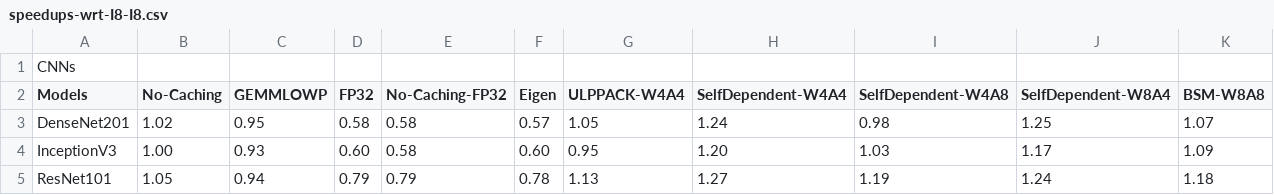
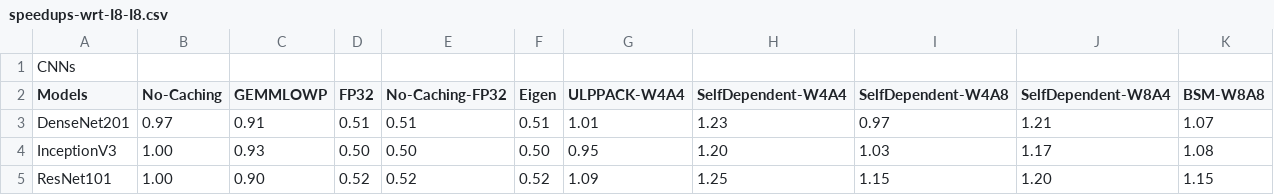
Before and after one commit to shkatebi97/tensorflow, a CSV file: tensorflow/lite/kernels/optimized-low-precision/Results/experiment-51-CNNs-with-sleep-fixed-iterations-rpi4-SD-BDM-ordinary-I8I8/logs/CSVs/speedups-wrt-I8-I8.csv, drawn as a sheet.

```diff
--- a/tensorflow/lite/kernels/optimized-low-precision/Results/experiment-51-CNNs-with-sleep-fixed-iterations-rpi4-SD-BDM-ordinary-I8I8/logs/CSVs/speedups-wrt-I8-I8.csv
+++ b/tensorflow/lite/kernels/optimized-low-precision/Results/experiment-51-CNNs-with-sleep-fixed-iterations-rpi4-SD-BDM-ordinary-I8I8/logs/CSVs/speedups-wrt-I8-I8.csv
@@ -2,4 +2,4 @@
 Models,No-Caching,GEMMLOWP,FP32,No-Caching-FP32,Eigen,ULPPACK-W4A4,SelfDependent-W4A4,SelfDependent-W4A8,SelfDependent-W8A4,BSM-W8A8,
-DenseNet201,1.02,0.95,0.58,0.58,0.57,1.05,1.24,0.98,1.25,1.07,
-InceptionV3,1.00,0.93,0.60,0.58,0.60,0.95,1.20,1.03,1.17,1.09,
-ResNet101,1.05,0.94,0.79,0.79,0.78,1.13,1.27,1.19,1.24,1.18,
+DenseNet201,0.97,0.91,0.51,0.51,0.51,1.01,1.23,0.97,1.21,1.07,
+InceptionV3,1.00,0.93,0.50,0.50,0.50,0.95,1.20,1.03,1.17,1.08,
+ResNet101,1.00,0.90,0.52,0.52,0.52,1.09,1.25,1.15,1.20,1.15,
```
Also changed, not shown: tensorflow/lite/kernels/optimized-low-precision/Results/experiment-51-CNNs-with-sleep-fixed-iterations-rpi4-SD-BDM-ordinary-I8I8/logs/CSVs/speedups-wrt-FP32.csv, tensorflow/lite/kernels/optimized-low-precision/Results/experiment-51-CNNs-with-sleep-fixed-iterations-rpi4-SD-BDM-ordinary-I8I8/logs/CSVs/speedups-wrt-GEMMLOWP.csv, 7 other files.
